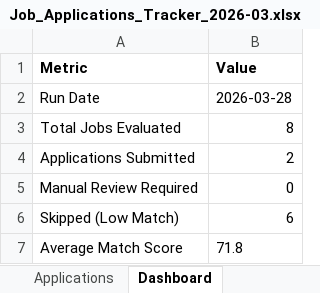
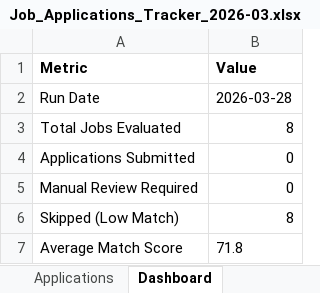
Before and after one commit to Sao-06/Job_App, an Excel workbook: output/Job_Applications_Tracker_2026-03.xlsx, sheet Dashboard, drawn as a sheet; values as stored, in another font and other column widths than the file's, no borders; the diff names each change by its address in the sheet, - before the commit and + after, or states it on an @@ line.

```diff
--- a/output/Job_Applications_Tracker_2026-03.xlsx (sheet Dashboard)
+++ b/output/Job_Applications_Tracker_2026-03.xlsx (sheet Dashboard)
-B4 (Value): 2
+B4 (Value): 0
-B6 (Value): 6
+B6 (Value): 8
```
Also changed, not shown: sheet Applications, 1 other file.
